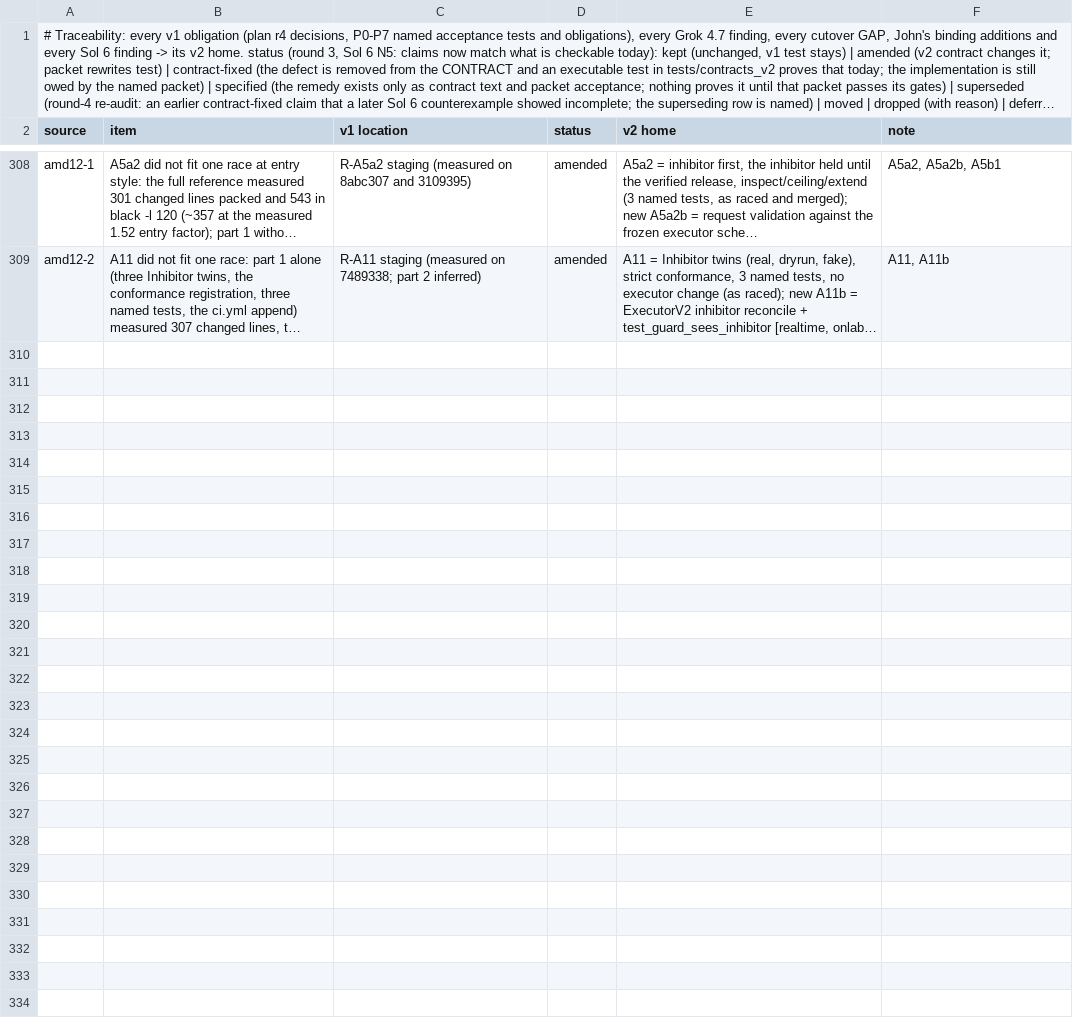
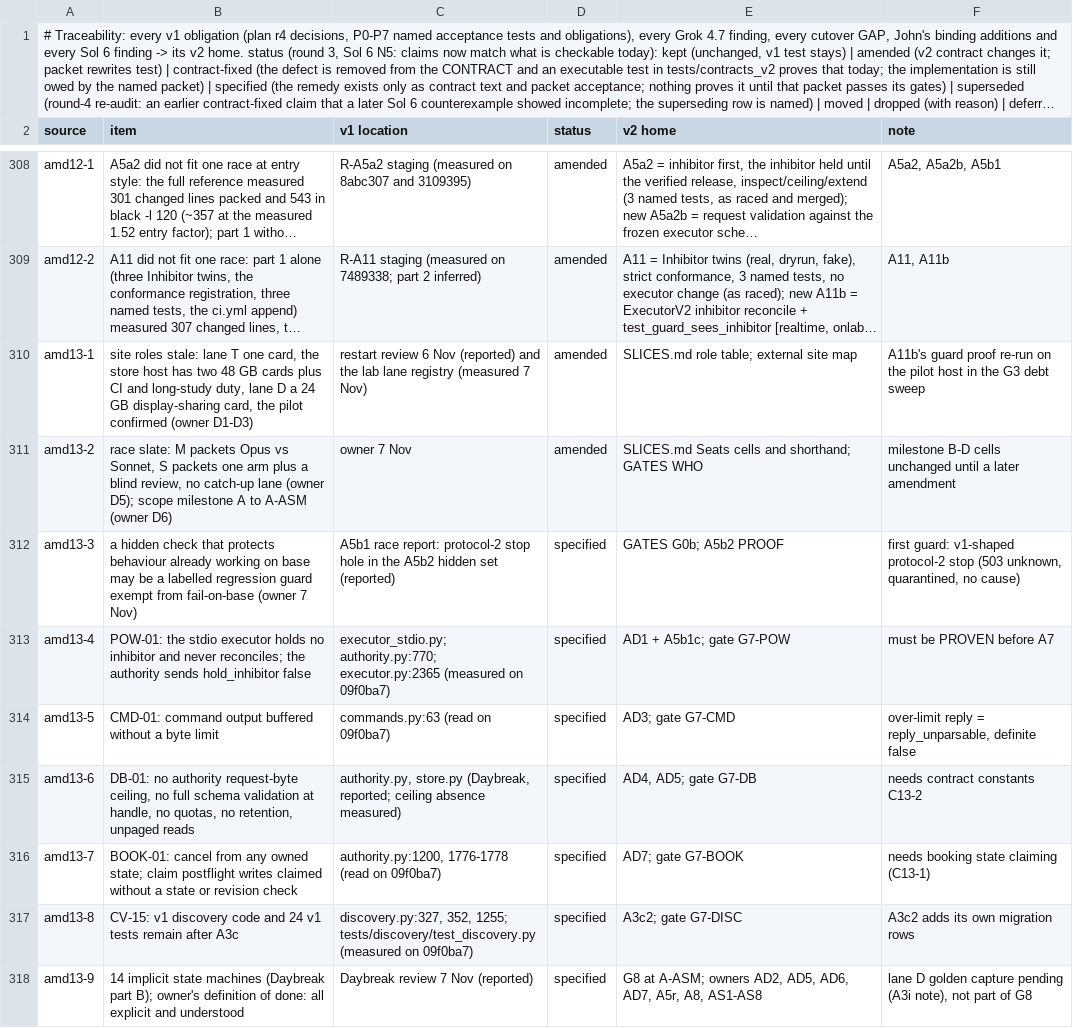
Before and after one commit to JohnnyHBomb/lab-flightctl, a TSV file: docs/v2/CONFORMANCE.tsv, drawn as a sheet; only a part is shown, gaps mark what is left out; long unchanged cells end in …; the diff names each change by its address in the sheet, - before the commit and + after, or states it on an @@ line.

```diff
--- a/docs/v2/CONFORMANCE.tsv
+++ b/docs/v2/CONFORMANCE.tsv
+row 310: amd13-1 | site roles stale: lane T one card, the store host has two 48 GB cards plus CI and long-study duty, lane D a 24 GB display-sharing card, the pilot confirmed (owner D1-D3) | restart review 6 Nov (reported) and the lab lane registry (measured 7 Nov) | amended | SLICES.md role table; external site map | A11b's guard proof re-run on the pilot host in the G3 debt sweep
+row 311: amd13-2 | race slate: M packets Opus vs Sonnet, S packets one arm plus a blind review, no catch-up lane (owner D5); scope milestone A to A-ASM (owner D6) | owner 7 Nov | amended | SLICES.md Seats cells and shorthand; GATES WHO | milestone B-D cells unchanged until a later amendment
+row 312: amd13-3 | a hidden check that protects behaviour already working on base may be a labelled regression guard exempt from fail-on-base (owner 7 Nov) | A5b1 race report: protocol-2 stop hole in the A5b2 hidden set (reported) | specified | GATES G0b; A5b2 PROOF | first guard: v1-shaped protocol-2 stop (503 unknown, quarantined, no cause)
+row 313: amd13-4 | POW-01: the stdio executor holds no inhibitor and never reconciles; the authority sends hold_inhibitor false | executor_stdio.py; authority.py:770; executor.py:2365 (measured on 09f0ba7) | specified | AD1 + A5b1c; gate G7-POW | must be PROVEN before A7
+row 314: amd13-5 | CMD-01: command output buffered without a byte limit | commands.py:63 (read on 09f0ba7) | specified | AD3; gate G7-CMD | over-limit reply = reply_unparsable, definite false
+row 315: amd13-6 | DB-01: no authority request-byte ceiling, no full schema validation at handle, no quotas, no retention, unpaged reads | authority.py, store.py (Daybreak, reported; ceiling absence measured) | specified | AD4, AD5; gate G7-DB | needs contract constants C13-2
+row 316: amd13-7 | BOOK-01: cancel from any owned state; claim postflight writes claimed without a state or revision check | authority.py:1200, 1776-1778 (read on 09f0ba7) | specified | AD7; gate G7-BOOK | needs booking state claiming (C13-1)
+row 317: amd13-8 | CV-15: v1 discovery code and 24 v1 tests remain after A3c | discovery.py:327, 352, 1255; tests/discovery/test_discovery.py (measured on 09f0ba7) | specified | A3c2; gate G7-DISC | A3c2 adds its own migration rows
+row 318: amd13-9 | 14 implicit state machines (Daybreak part B); owner's definition of done: all explicit and understood | Daybreak review 7 Nov (reported) | specified | G8 at A-ASM; owners AD2, AD5, AD6, AD7, A5r, A8, AS1-AS8 | lane D golden capture pending (A3i note), not part of G8
```
Also changed, not shown: 4 other files.
